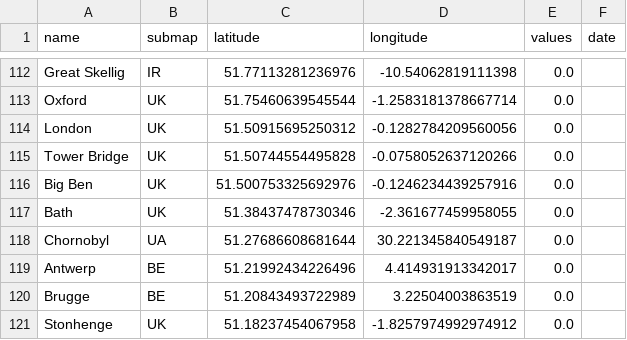
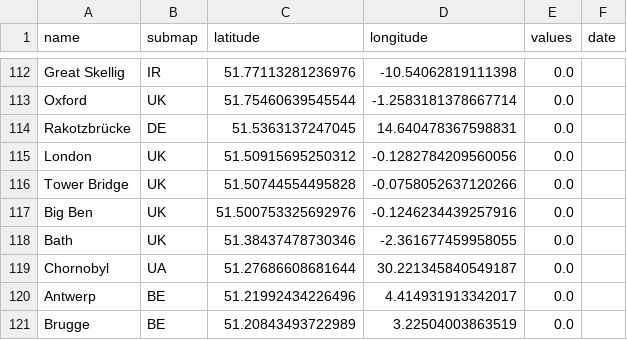
Before and after one commit to cgrundman/travel-map-visualization, a CSV file: eu/europe_sites_new.csv (was Europe/europe_sites_new.csv), drawn as a sheet; only a part is shown, gaps mark what is left out; the shorter side is filled out with more unchanged rows; the diff names each change by its address in the sheet, - before the commit and + after, or states it on an @@ line.

Commit message:
restructure europe subdirectory

```diff
--- a/Europe/europe_sites_new.csv
+++ b/eu/europe_sites_new.csv
+row 114: Rakotzbrücke | DE | 51.5363137247045 | 14.640478367598831 | 0.0
```
Also changed, not shown: 2 other files.
